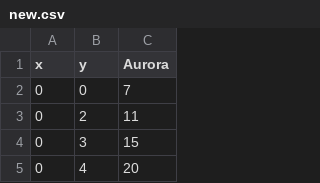
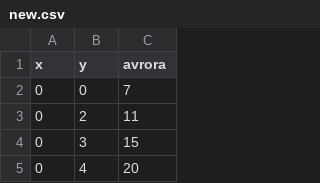
Before and after one commit to dashatrue/data, a CSV file: new.csv, drawn as a sheet; only a part is shown.

Commit message:
Update new.csv

```diff
--- a/new.csv
+++ b/new.csv
@@ -1,2 +1,2 @@
-x,y,Aurora
+x,y,avrora
 0,0,7
```
